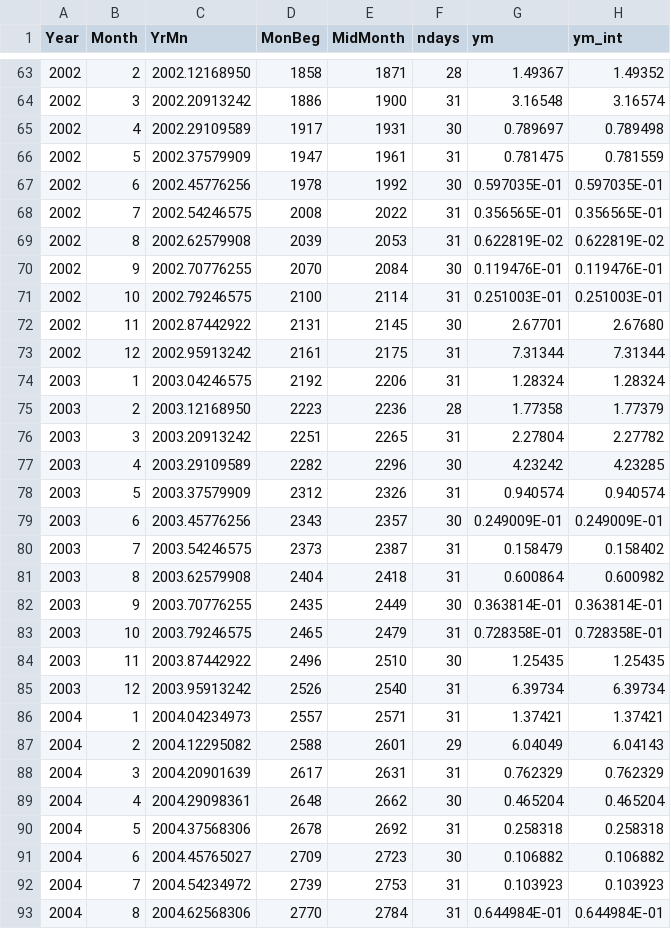
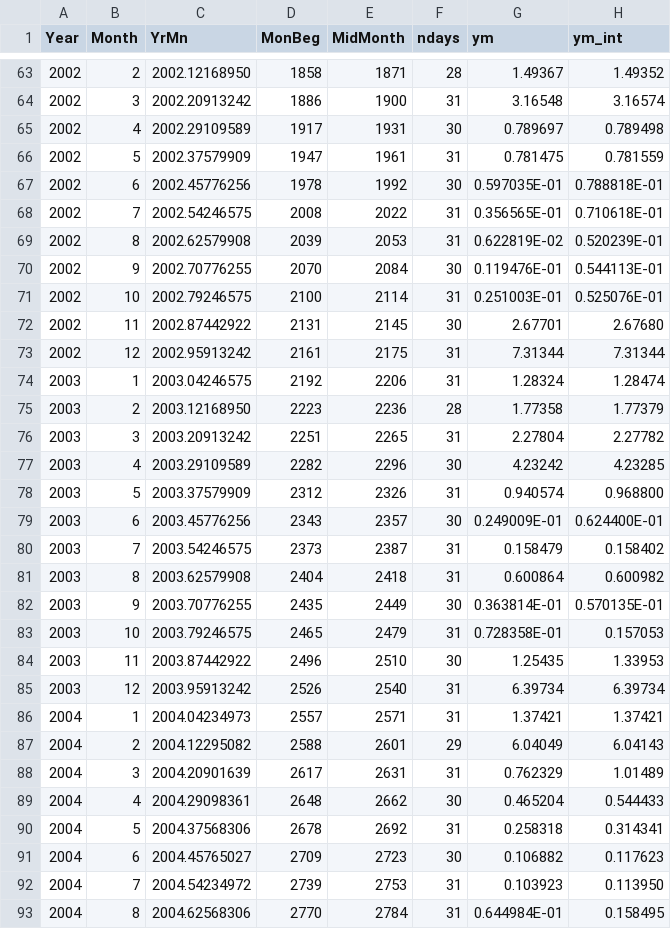
Before and after one commit to pjbartlein/mp-interp, a CSV file: data/interp/epstein_pr_med_mon.csv, drawn as a sheet; only a part is shown, gaps mark what is left out; the diff covers the shown part only.

```diff
--- a/data/interp/epstein_pr_med_mon.csv
+++ b/data/interp/epstein_pr_med_mon.csv
@@ -66,10 +66,10 @@ Year, Month, YrMn, MonBeg, MidMonth, ndays, ym, ym_int
 2002,    5, 2002.37579909,      1947,      1961,  31,   0.781475    ,   0.781559
-2002,    6, 2002.45776256,      1978,      1992,  30,   0.597035E-01,   0.597035E-01
-2002,    7, 2002.54246575,      2008,      2022,  31,   0.356565E-01,   0.356565E-01
-2002,    8, 2002.62579908,      2039,      2053,  31,   0.622819E-02,   0.622819E-02
-2002,    9, 2002.70776255,      2070,      2084,  30,   0.119476E-01,   0.119476E-01
-2002,   10, 2002.79246575,      2100,      2114,  31,   0.251003E-01,   0.251003E-01
+2002,    6, 2002.45776256,      1978,      1992,  30,   0.597035E-01,   0.788818E-01
+2002,    7, 2002.54246575,      2008,      2022,  31,   0.356565E-01,   0.710618E-01
+2002,    8, 2002.62579908,      2039,      2053,  31,   0.622819E-02,   0.520239E-01
+2002,    9, 2002.70776255,      2070,      2084,  30,   0.119476E-01,   0.544113E-01
+2002,   10, 2002.79246575,      2100,      2114,  31,   0.251003E-01,   0.525076E-01
 2002,   11, 2002.87442922,      2131,      2145,  30,    2.67701    ,    2.67680
 2002,   12, 2002.95913242,      2161,      2175,  31,    7.31344    ,    7.31344
-2003,    1, 2003.04246575,      2192,      2206,  31,    1.28324    ,    1.28324
+2003,    1, 2003.04246575,      2192,      2206,  31,    1.28324    ,    1.28474
 2003,    2, 2003.12168950,      2223,      2236,  28,    1.77358    ,    1.77379
@@ -77,9 +77,9 @@ Year, Month, YrMn, MonBeg, MidMonth, ndays, ym, ym_int
 2003,    4, 2003.29109589,      2282,      2296,  30,    4.23242    ,    4.23285
-2003,    5, 2003.37579909,      2312,      2326,  31,   0.940574    ,   0.940574
-2003,    6, 2003.45776256,      2343,      2357,  30,   0.249009E-01,   0.249009E-01
+2003,    5, 2003.37579909,      2312,      2326,  31,   0.940574    ,   0.968800
+2003,    6, 2003.45776256,      2343,      2357,  30,   0.249009E-01,   0.624400E-01
 2003,    7, 2003.54246575,      2373,      2387,  31,   0.158479    ,   0.158402
 2003,    8, 2003.62579908,      2404,      2418,  31,   0.600864    ,   0.600982
-2003,    9, 2003.70776255,      2435,      2449,  30,   0.363814E-01,   0.363814E-01
-2003,   10, 2003.79246575,      2465,      2479,  31,   0.728358E-01,   0.728358E-01
-2003,   11, 2003.87442922,      2496,      2510,  30,    1.25435    ,    1.25435
+2003,    9, 2003.70776255,      2435,      2449,  30,   0.363814E-01,   0.570135E-01
+2003,   10, 2003.79246575,      2465,      2479,  31,   0.728358E-01,   0.157053
+2003,   11, 2003.87442922,      2496,      2510,  30,    1.25435    ,    1.33953
 2003,   12, 2003.95913242,      2526,      2540,  31,    6.39734    ,    6.39734
@@ -87,7 +87,7 @@ Year, Month, YrMn, MonBeg, MidMonth, ndays, ym, ym_int
 2004,    2, 2004.12295082,      2588,      2601,  29,    6.04049    ,    6.04143
-2004,    3, 2004.20901639,      2617,      2631,  31,   0.762329    ,   0.762329
-2004,    4, 2004.29098361,      2648,      2662,  30,   0.465204    ,   0.465204
-2004,    5, 2004.37568306,      2678,      2692,  31,   0.258318    ,   0.258318
-2004,    6, 2004.45765027,      2709,      2723,  30,   0.106882    ,   0.106882
-2004,    7, 2004.54234972,      2739,      2753,  31,   0.103923    ,   0.103923
-2004,    8, 2004.62568306,      2770,      2784,  31,   0.644984E-01,   0.644984E-01
+2004,    3, 2004.20901639,      2617,      2631,  31,   0.762329    ,    1.01489
+2004,    4, 2004.29098361,      2648,      2662,  30,   0.465204    ,   0.544433
+2004,    5, 2004.37568306,      2678,      2692,  31,   0.258318    ,   0.314341
+2004,    6, 2004.45765027,      2709,      2723,  30,   0.106882    ,   0.117623
+2004,    7, 2004.54234972,      2739,      2753,  31,   0.103923    ,   0.113950
+2004,    8, 2004.62568306,      2770,      2784,  31,   0.644984E-01,   0.158495
```
Also changed, not shown: 71 edited cells elsewhere in this file, data/interp/epstein_pr_med_day.csv, data/interp/epstein_pr_monsoon_day.csv, 30 other files.
